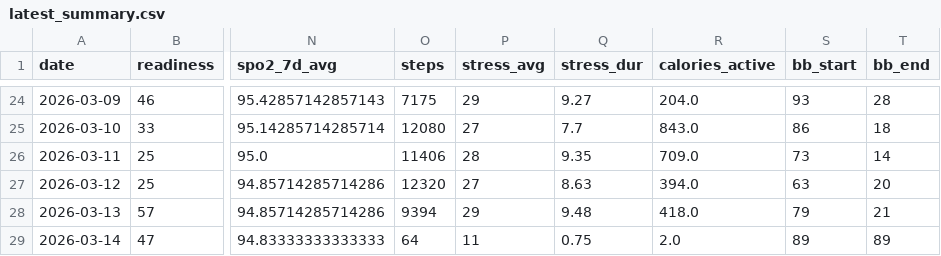
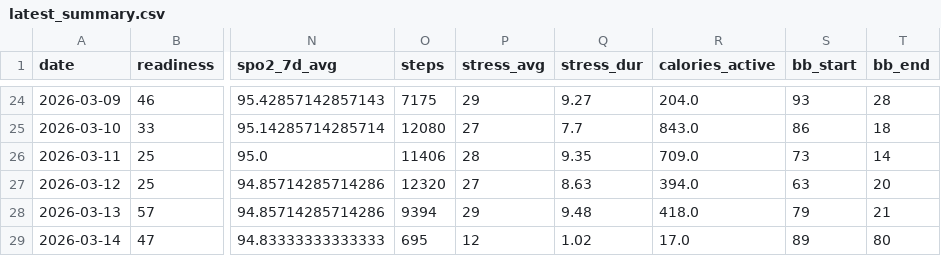
Before and after one commit to tijuanajack/GarminDataPull, a CSV file: garmin_agent/data/latest_summary.csv, drawn as a sheet; only a part is shown, gaps mark what is left out; the diff names each change by its address in the sheet, - before the commit and + after, or states it on an @@ line.

```diff
--- a/garmin_agent/data/latest_summary.csv
+++ b/garmin_agent/data/latest_summary.csv
-O29 (steps): 64
+O29 (steps): 695
-P29 (stress_avg): 11
+P29 (stress_avg): 12
-Q29 (stress_dur): 0.75
+Q29 (stress_dur): 1.02
-R29 (calories_active): 2.0
+R29 (calories_active): 17.0
-T29 (bb_end): 89
+T29 (bb_end): 80
```
